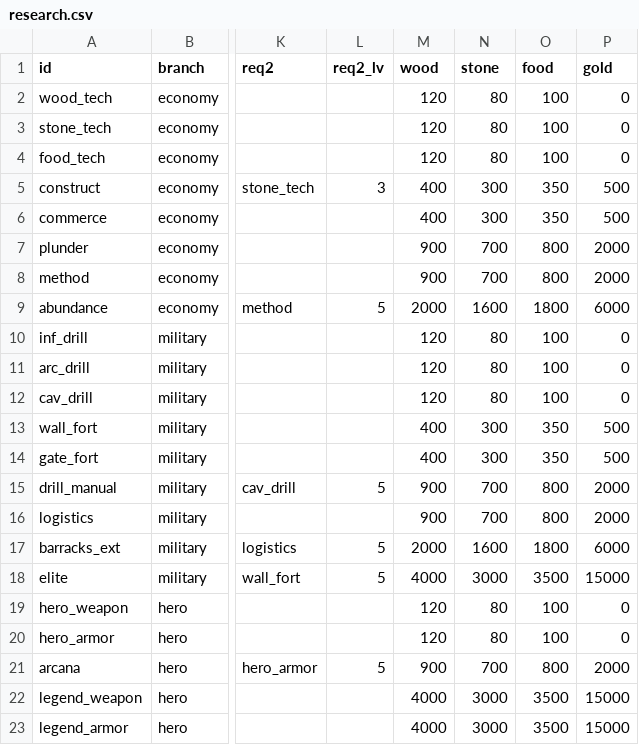
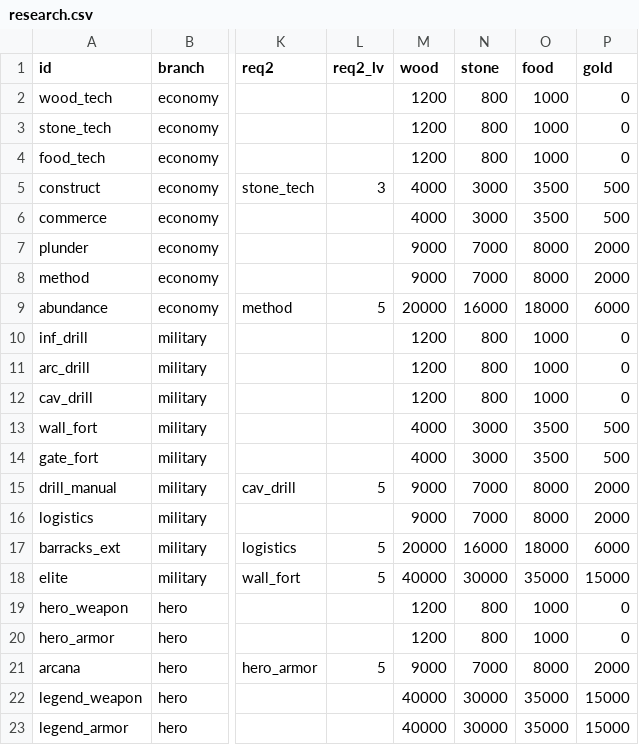
Before and after one commit to ILSEONG/CastleRPG, a CSV file: data/research.csv, drawn as a sheet; only a part is shown, gaps mark what is left out; the diff names each change by its address in the sheet, - before the commit and + after, or states it on an @@ line.

```diff
--- a/data/research.csv
+++ b/data/research.csv
-M2:M4 (wood): 120
+M2:M4 (wood): 1200
-N2:N4 (stone): 80
+N2:N4 (stone): 800
-O2:O4 (food): 100
+O2:O4 (food): 1000
-M5:M6 (wood): 400
+M5:M6 (wood): 4000
-N5:N6 (stone): 300
+N5:N6 (stone): 3000
-O5:O6 (food): 350
+O5:O6 (food): 3500
-M7:M8 (wood): 900
+M7:M8 (wood): 9000
-N7:N8 (stone): 700
+N7:N8 (stone): 7000
-O7:O8 (food): 800
+O7:O8 (food): 8000
-M9 (wood): 2000
+M9 (wood): 20000
-N9 (stone): 1600
+N9 (stone): 16000
-O9 (food): 1800
+O9 (food): 18000
-M10:M12 (wood): 120
+M10:M12 (wood): 1200
-N10:N12 (stone): 80
+N10:N12 (stone): 800
-O10:O12 (food): 100
+O10:O12 (food): 1000
-M13:M14 (wood): 400
+M13:M14 (wood): 4000
-N13:N14 (stone): 300
+N13:N14 (stone): 3000
-O13:O14 (food): 350
+O13:O14 (food): 3500
-M15:M16 (wood): 900
+M15:M16 (wood): 9000
-N15:N16 (stone): 700
+N15:N16 (stone): 7000
-O15:O16 (food): 800
+O15:O16 (food): 8000
-M17 (wood): 2000
+M17 (wood): 20000
-N17 (stone): 1600
+N17 (stone): 16000
-O17 (food): 1800
+O17 (food): 18000
-M18 (wood): 4000
+M18 (wood): 40000
-N18 (stone): 3000
+N18 (stone): 30000
-O18 (food): 3500
+O18 (food): 35000
-M19:M20 (wood): 120
+M19:M20 (wood): 1200
-N19:N20 (stone): 80
+N19:N20 (stone): 800
-O19:O20 (food): 100
+O19:O20 (food): 1000
-M21 (wood): 900
+M21 (wood): 9000
-N21 (stone): 700
+N21 (stone): 7000
-O21 (food): 800
+O21 (food): 8000
-M22:M23 (wood): 4000
+M22:M23 (wood): 40000
-N22:N23 (stone): 3000
+N22:N23 (stone): 30000
-O22:O23 (food): 3500
+O22:O23 (food): 35000
```
Also changed, not shown: data/buildings.csv, data/config.csv, 16 other files.
